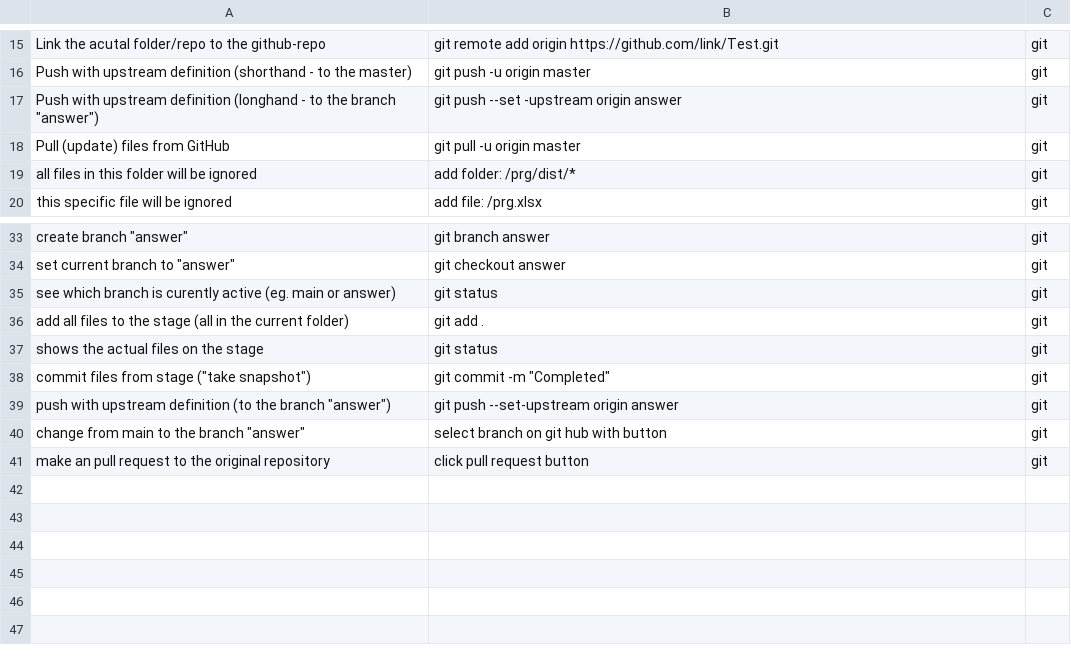
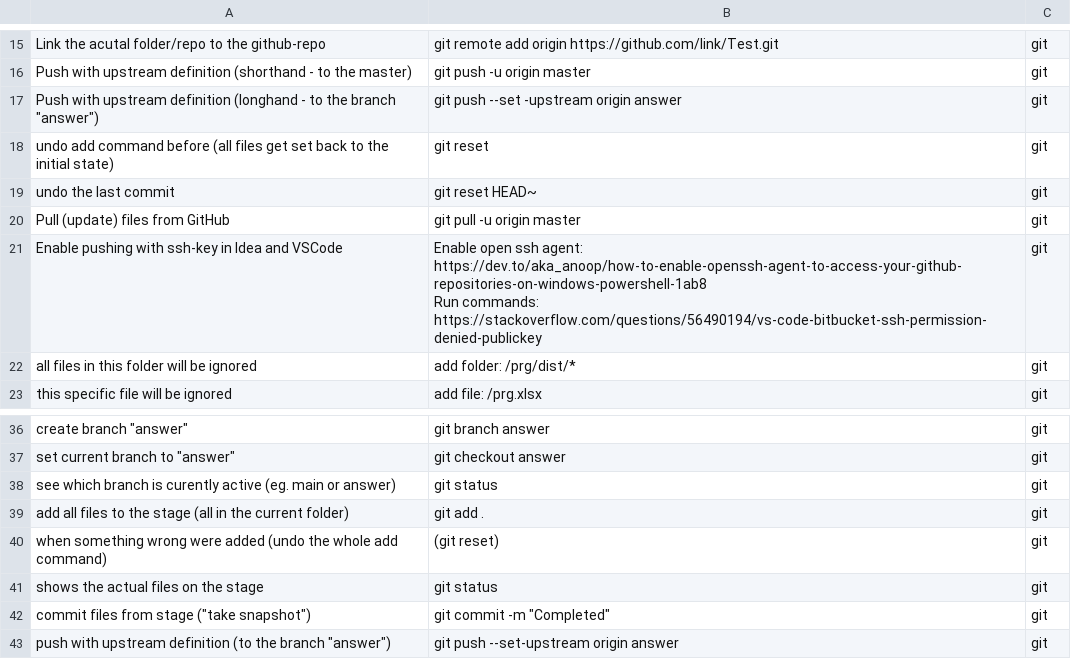
Before and after one commit to Rapid1898-code/Learning-Documentation, a CSV file: git.csv, drawn as a sheet; only a part is shown, gaps mark what is left out; the shorter side is filled out with more unchanged rows.

```diff
--- a/git.csv
+++ b/git.csv
@@ -17,3 +17,7 @@ Push with upstream definition (shorthand - to the master);git push -u origin mas
 "Push with upstream definition (longhand - to the branch ""answer"")";git push --set -upstream origin answer;git
+undo add command before (all files get set back to the initial state);git reset;git
+undo the last commit;git reset HEAD~;git
 Pull (update) files from GitHub;git pull -u origin master;git
+Enable pushing with ssh-key in Idea and VSCode;"Enable open ssh agent: https://dev.to/aka_anoop/how-to-enable-openssh-agent-to-access-your-github-repositories-on-windows-powershell-1ab8
+Run commands: https://stackoverflow.com/questions/56490194/vs-code-bitbucket-ssh-permission-denied-publickey";git
 all files in this folder will be ignored;add folder: /prg/dist/*;git
@@ -36,2 +40,3 @@ see which branch is curently active (eg. main or answer);git status;git
 add all files to the stage (all in the current folder);git add .;git
+when something wrong were added (undo the whole add command);(git reset);git
 shows the actual files on the stage;git status;git
```
Also changed, not shown: css.csv, html.csv, 11 other files.
